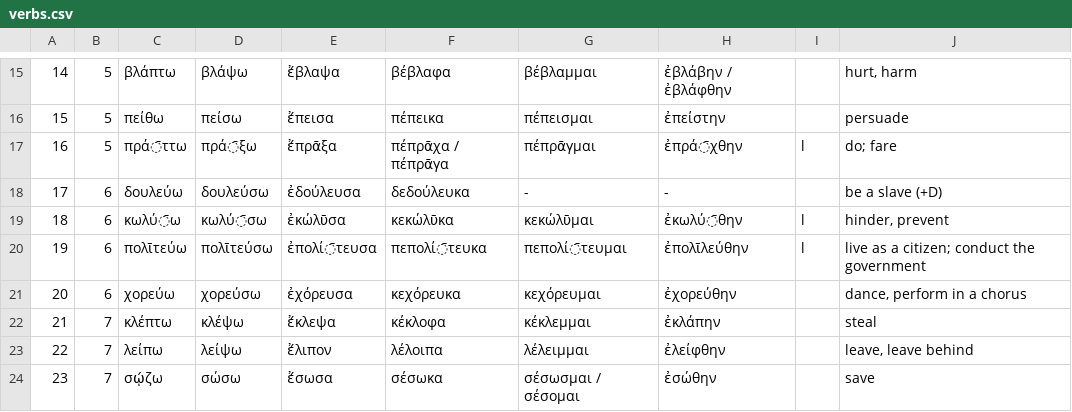
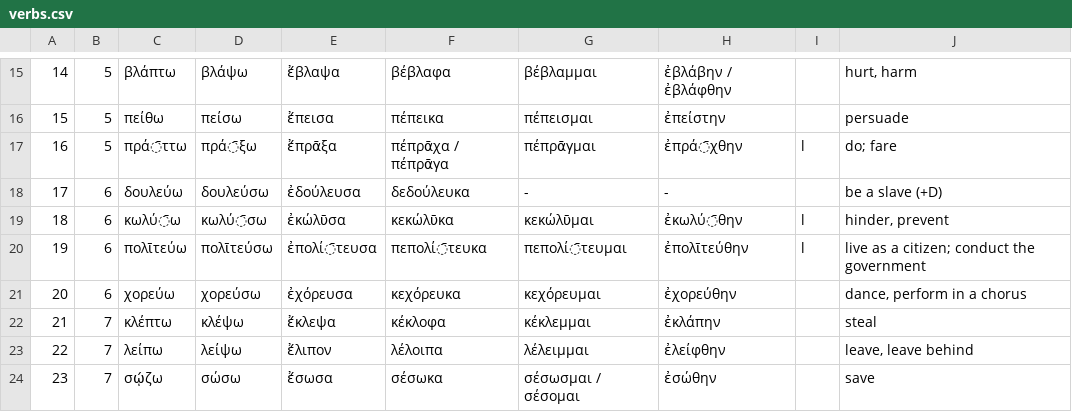
Before and after one commit to tallguy76/greekverbflashcards, a CSV file: verbs.csv, drawn as a sheet; only a part is shown, gaps mark what is left out; the diff covers the shown part only; the diff names each change by its address in the sheet, - before the commit and + after, or states it on an @@ line.

```diff
--- a/verbs.csv
+++ b/verbs.csv
-H20: ἐπολῑλεύθην
+H20: ἐπολῑτεύθην
```
Also changed, not shown: 15 added rows, 4 edited cells and row numbers in column A elsewhere in this file, 2 other files.
